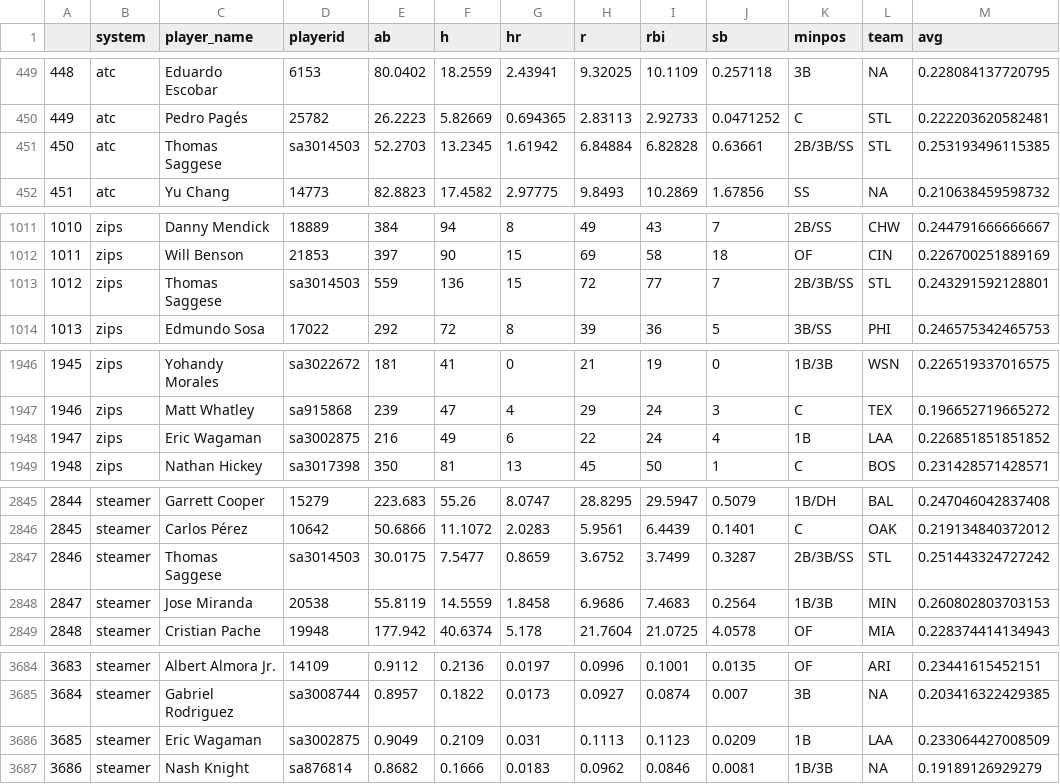
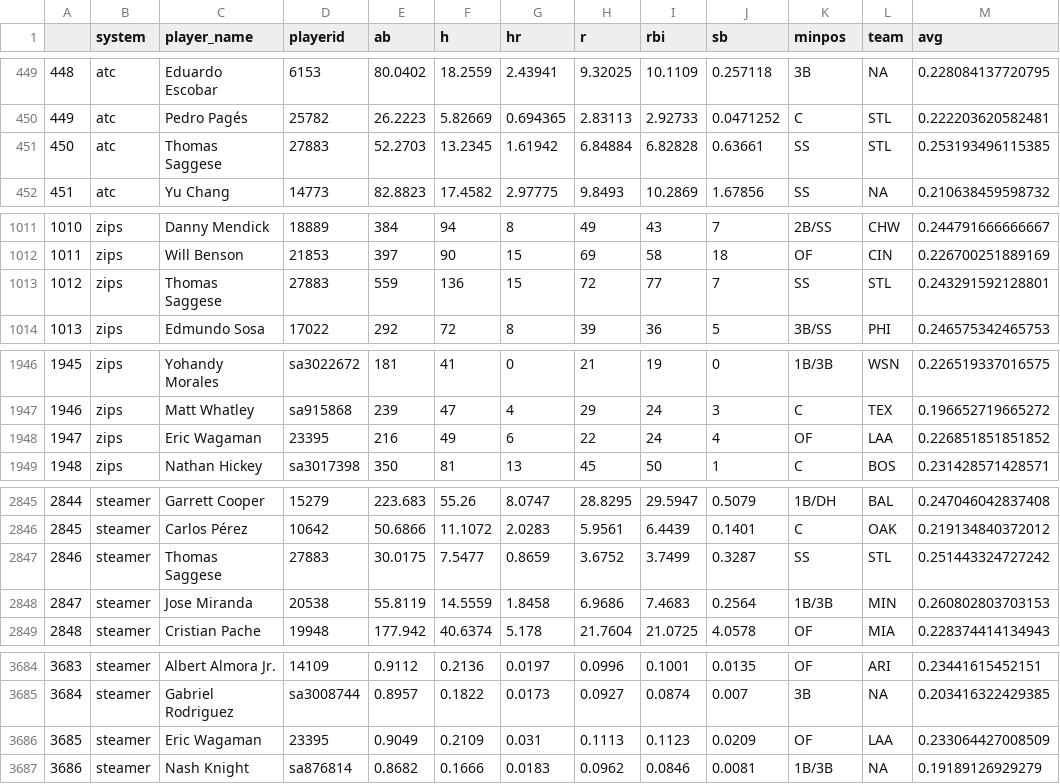
Before and after one commit to SamuelLachance/Betting, a CSV file: ottoneu/hitters_df.csv, drawn as a sheet; only a part is shown, gaps mark what is left out; the diff covers the shown part only.

```diff
--- a/ottoneu/hitters_df.csv
+++ b/ottoneu/hitters_df.csv
@@ -450,3 +450,3 @@
 "449","atc","Pedro Pagés","25782",26.2223,5.82669,0.694365,2.83113,2.92733,0.0471252,"C","STL",0.222203620582481
-"450","atc","Thomas Saggese","sa3014503",52.2703,13.2345,1.61942,6.84884,6.82828,0.63661,"2B/3B/SS","STL",0.253193496115385
+"450","atc","Thomas Saggese","27883",52.2703,13.2345,1.61942,6.84884,6.82828,0.63661,"SS","STL",0.253193496115385
 "451","atc","Yu Chang","14773",82.8823,17.4582,2.97775,9.8493,10.2869,1.67856,"SS",NA,0.210638459598732
@@ -1012,3 +1012,3 @@
 "1011","zips","Will Benson","21853",397,90,15,69,58,18,"OF","CIN",0.226700251889169
-"1012","zips","Thomas Saggese","sa3014503",559,136,15,72,77,7,"2B/3B/SS","STL",0.243291592128801
+"1012","zips","Thomas Saggese","27883",559,136,15,72,77,7,"SS","STL",0.243291592128801
 "1013","zips","Edmundo Sosa","17022",292,72,8,39,36,5,"3B/SS","PHI",0.246575342465753
@@ -1947,3 +1947,3 @@
 "1946","zips","Matt Whatley","sa915868",239,47,4,29,24,3,"C","TEX",0.196652719665272
-"1947","zips","Eric Wagaman","sa3002875",216,49,6,22,24,4,"1B","LAA",0.226851851851852
+"1947","zips","Eric Wagaman","23395",216,49,6,22,24,4,"OF","LAA",0.226851851851852
 "1948","zips","Nathan Hickey","sa3017398",350,81,13,45,50,1,"C","BOS",0.231428571428571
@@ -2846,3 +2846,3 @@
 "2845","steamer","Carlos Pérez","10642",50.6866,11.1072,2.0283,5.9561,6.4439,0.1401,"C","OAK",0.219134840372012
-"2846","steamer","Thomas Saggese","sa3014503",30.0175,7.5477,0.8659,3.6752,3.7499,0.3287,"2B/3B/SS","STL",0.251443324727242
+"2846","steamer","Thomas Saggese","27883",30.0175,7.5477,0.8659,3.6752,3.7499,0.3287,"SS","STL",0.251443324727242
 "2847","steamer","Jose Miranda","20538",55.8119,14.5559,1.8458,6.9686,7.4683,0.2564,"1B/3B","MIN",0.260802803703153
@@ -3685,3 +3685,3 @@
 "3684","steamer","Gabriel Rodriguez","sa3008744",0.8957,0.1822,0.0173,0.0927,0.0874,0.007,"3B",NA,0.203416322429385
-"3685","steamer","Eric Wagaman","sa3002875",0.9049,0.2109,0.031,0.1113,0.1123,0.0209,"1B","LAA",0.233064427008509
+"3685","steamer","Eric Wagaman","23395",0.9049,0.2109,0.031,0.1113,0.1123,0.0209,"OF","LAA",0.233064427008509
 "3686","steamer","Nash Knight","sa876814",0.8682,0.1666,0.0183,0.0962,0.0846,0.0081,"1B/3B",NA,0.19189126929279
```
Also changed, not shown: 9 edited cells elsewhere in this file, ottoneu/all_hitters.csv, ottoneu/bum_bum_pitchers.csv, 3 other files.
